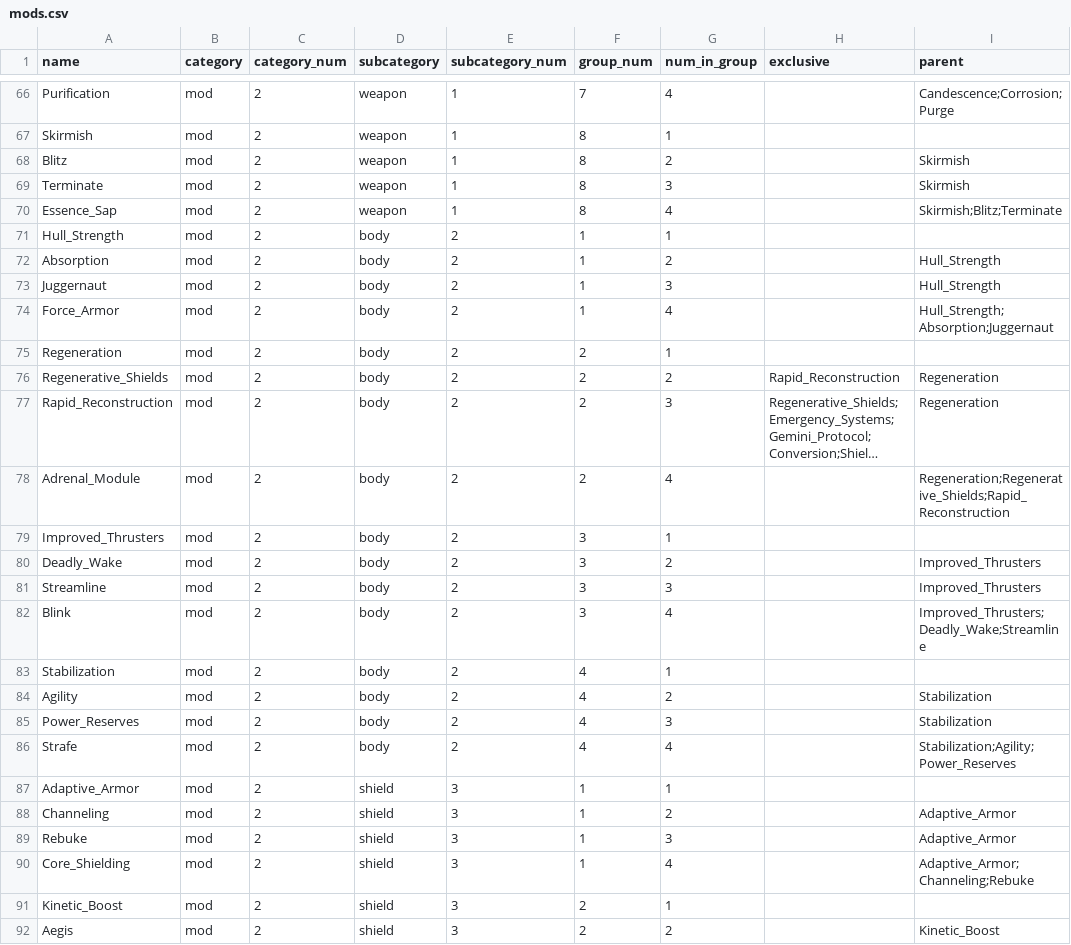
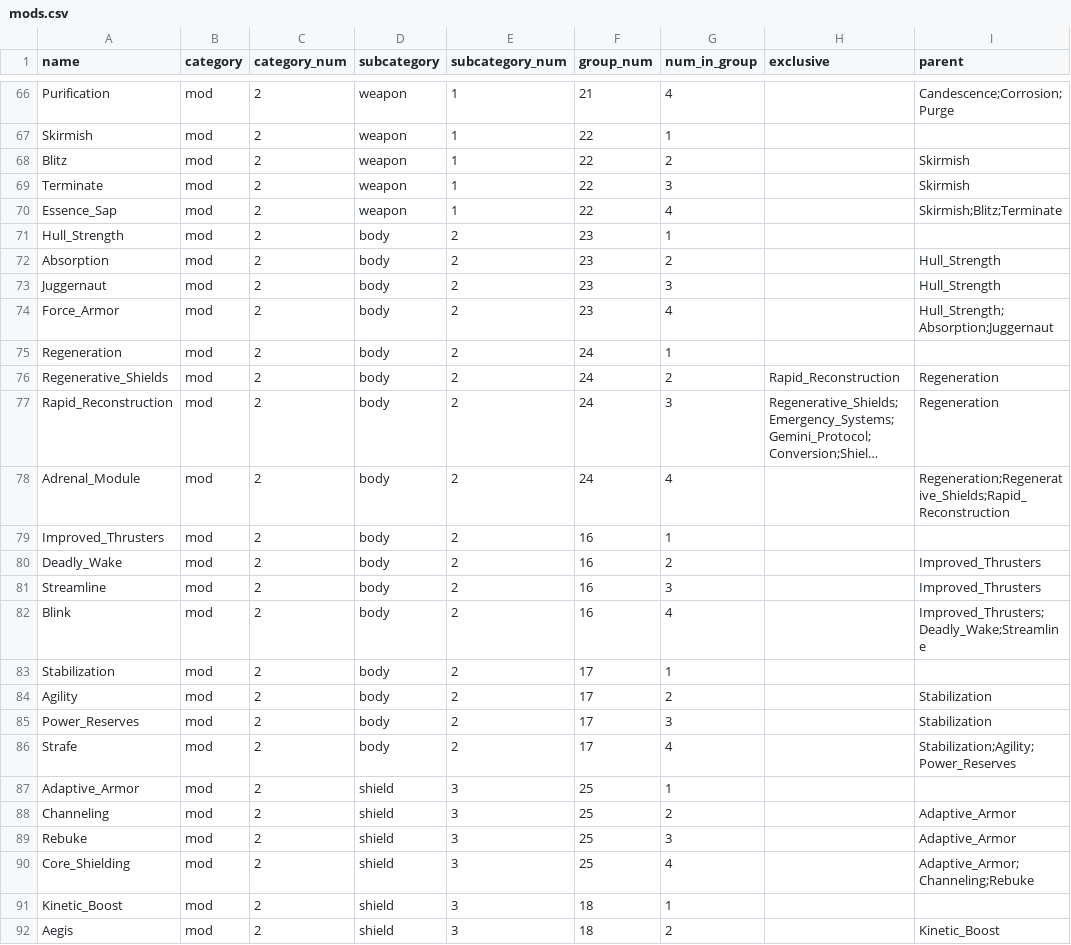
Before and after one commit to NathanG79/PFDA-Final-Project, a CSV file: mods.csv, drawn as a sheet; only a part is shown, gaps mark what is left out; long unchanged cells end in …; the diff covers the shown part only; the diff names each change by its address in the sheet, - before the commit and + after, or states it on an @@ line.

```diff
--- a/mods.csv
+++ b/mods.csv
-F66 (group_num): 7
+F66 (group_num): 21
-F67:F70 (group_num): 8
+F67:F70 (group_num): 22
-F71:F74 (group_num): 1
+F71:F74 (group_num): 23
-F75:F78 (group_num): 2
+F75:F78 (group_num): 24
-F79:F82 (group_num): 3
+F79:F82 (group_num): 16
-F83:F86 (group_num): 4
+F83:F86 (group_num): 17
-F87:F90 (group_num): 1
+F87:F90 (group_num): 25
-F91:F92 (group_num): 2
+F91:F92 (group_num): 18
```
Also changed, not shown: 85 edited cells elsewhere in this file, 1 other file.
